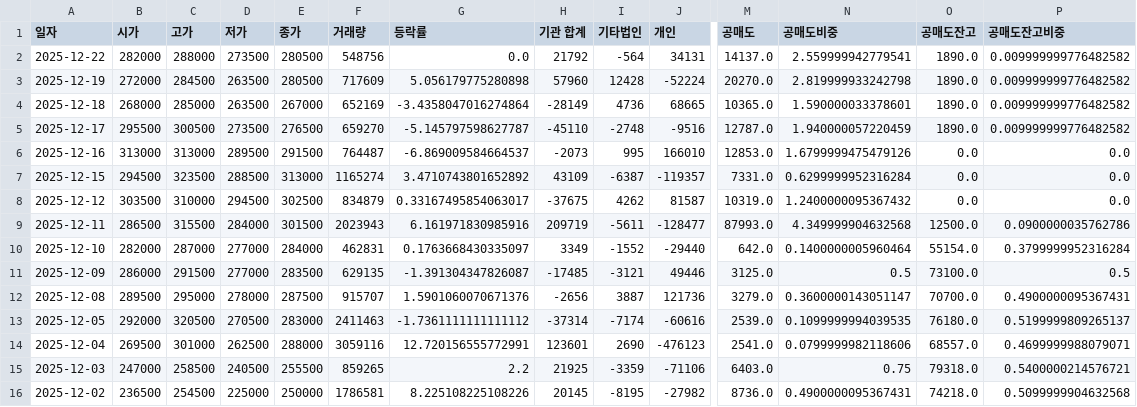
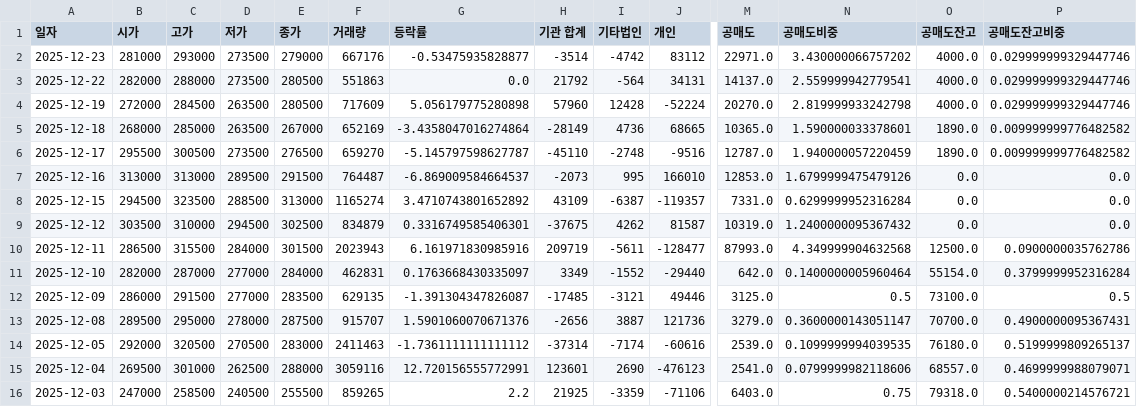
Before and after one commit to ccyun95/Automobile_robot_work, a CSV file: data/Robotis_108490_stock_data.csv, drawn as a sheet; only a part is shown, gaps mark what is left out; the shorter side is filled out with more unchanged rows; addresses are those after the commit; rows hold the shown columns only; the diff names each change by its address in the sheet, - before the commit and + after, or states it on an @@ line.

```diff
--- a/data/Robotis_108490_stock_data.csv
+++ b/data/Robotis_108490_stock_data.csv
+row 2: 2025-12-23 | 281000 | 293000 | 273500 | 279000 | 667176 | -0.53475935828877 | -3514 | -4742 | 83112 | 22971.0 | 3.430000066757202 | 4000.0 | 0.029999999329447746
-F3 (거래량): 548756
+F3 (거래량): 551863
-O3:O4 (공매도잔고): 1890.0
+O3:O4 (공매도잔고): 4000.0
-P3:P4 (공매도잔고비중): 0.009999999776482582
+P3:P4 (공매도잔고비중): 0.029999999329447746
-G9 (등락률): 0.33167495854063017
+G9 (등락률): 0.3316749585406301
```
Also changed, not shown: data/Hyundi_005380_stock_data.csv, data/PnS_Robotics_460940_stock_data.csv, 8 other files.
